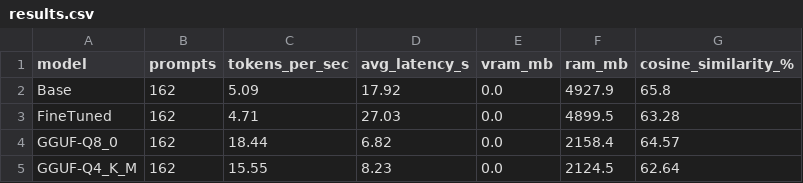
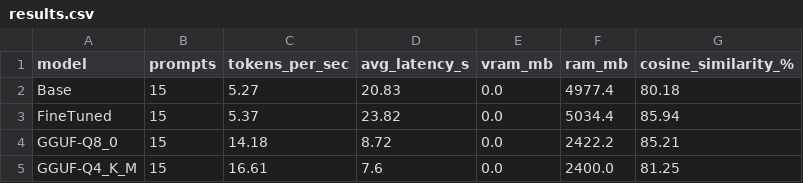
Before and after one commit to abhishekrhestabit/Hestabit-training, a CSV file: week8/benchmarks/results.csv, drawn as a sheet.

Commit message:
Week 8 improvements

```diff
--- a/week8/benchmarks/results.csv
+++ b/week8/benchmarks/results.csv
@@ -1,5 +1,5 @@
 model,prompts,tokens_per_sec,avg_latency_s,vram_mb,ram_mb,cosine_similarity_%
-Base,162,5.09,17.92,0.0,4927.9,65.8
-FineTuned,162,4.71,27.03,0.0,4899.5,63.28
-GGUF-Q8_0,162,18.44,6.82,0.0,2158.4,64.57
-GGUF-Q4_K_M,162,15.55,8.23,0.0,2124.5,62.64
+Base,15,5.27,20.83,0.0,4977.4,80.18
+FineTuned,15,5.37,23.82,0.0,5034.4,85.94
+GGUF-Q8_0,15,14.18,8.72,0.0,2422.2,85.21
+GGUF-Q4_K_M,15,16.61,7.6,0.0,2400.0,81.25
```
Also changed, not shown: 9 other files.
